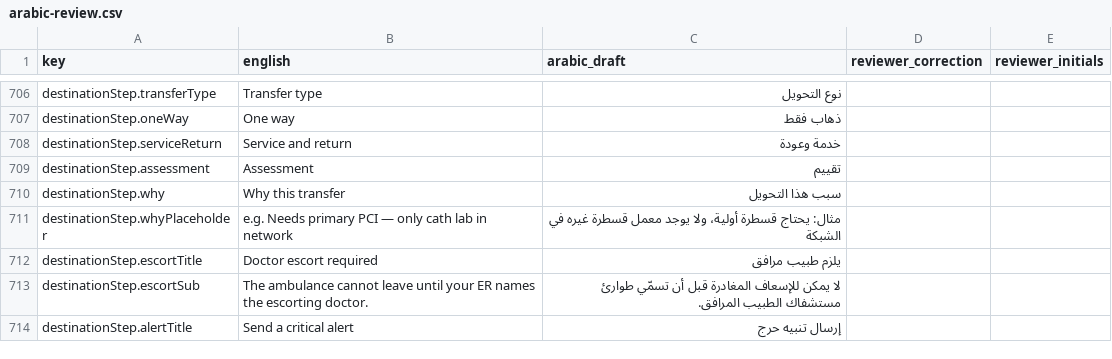
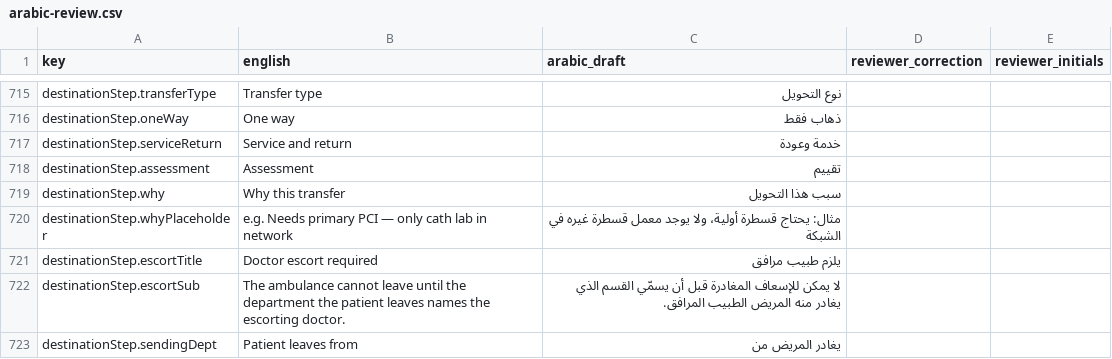
Before and after one commit to hassanabdelmenem/eha-transfer, a CSV file: docs/i18n/arabic-review.csv, drawn as a sheet; only a part is shown, gaps mark what is left out; the shorter side is filled out with more unchanged rows; the diff covers the shown part only.

```diff
--- a/docs/i18n/arabic-review.csv
+++ b/docs/i18n/arabic-review.csv
@@ -712,2 +721,3 @@
 "destinationStep.escortTitle","Doctor escort required","يلزم طبيب مرافق","",""
-"destinationStep.escortSub","The ambulance cannot leave until your ER names the escorting doctor.","لا يمكن للإسعاف المغادرة قبل أن تسمّي طوارئ مستشفاك الطبيب المرافق.","",""
+"destinationStep.escortSub","The ambulance cannot leave until the department the patient leaves names the escorting doctor.","لا يمكن للإسعاف المغادرة قبل أن يسمّي القسم الذي يغادر منه المريض الطبيب المرافق.","",""
+"destinationStep.sendingDept","Patient leaves from","يغادر المريض من","",""
```
Also changed, not shown: 14 added rows and 6 edited cells elsewhere in this file, 20 other files.
